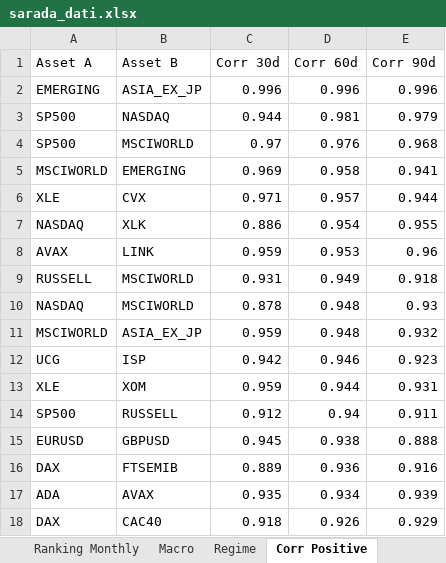
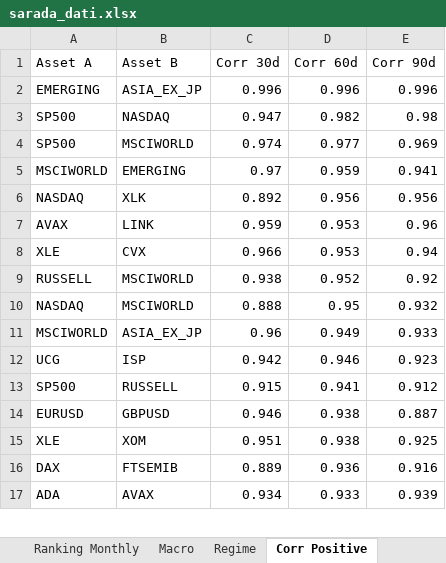
Before and after one commit to giapal96-star/jennifer-trading-dashbord, an Excel workbook: docs/sarada_dati.xlsx, sheet Corr Positive, drawn as a sheet; only a part is shown; values as stored, in another font and other column widths than the file's, no borders; removed rows and columns are numbered as before the commit, all else as after; the diff covers the shown part only; the diff names each change by its address in the sheet, - before the commit and + after, or states it on an @@ line.

```diff
--- a/docs/sarada_dati.xlsx (sheet Corr Positive)
+++ b/docs/sarada_dati.xlsx (sheet Corr Positive)
-C3 (Corr 30d): 0.944
+C3 (Corr 30d): 0.947
-D3 (Corr 60d): 0.981
+D3 (Corr 60d): 0.982
-E3 (Corr 90d): 0.979
+E3 (Corr 90d): 0.98
-C4 (Corr 30d): 0.97
+C4 (Corr 30d): 0.974
-D4 (Corr 60d): 0.976
+D4 (Corr 60d): 0.977
-E4 (Corr 90d): 0.968
+E4 (Corr 90d): 0.969
-C5 (Corr 30d): 0.969
+C5 (Corr 30d): 0.97
-D5 (Corr 60d): 0.958
+D5 (Corr 60d): 0.959
-row 6: XLE | CVX | 0.971 | 0.957 | 0.944
-C6 (Corr 30d): 0.886
+C6 (Corr 30d): 0.892
-D6 (Corr 60d): 0.954
+D6 (Corr 60d): 0.956
-E6 (Corr 90d): 0.955
+E6 (Corr 90d): 0.956
+row 8: XLE | CVX | 0.966 | 0.953 | 0.94
-C9 (Corr 30d): 0.931
+C9 (Corr 30d): 0.938
-D9 (Corr 60d): 0.949
+D9 (Corr 60d): 0.952
-E9 (Corr 90d): 0.918
+E9 (Corr 90d): 0.92
-C10 (Corr 30d): 0.878
+C10 (Corr 30d): 0.888
-D10 (Corr 60d): 0.948
+D10 (Corr 60d): 0.95
-E10 (Corr 90d): 0.93
+E10 (Corr 90d): 0.932
-C11 (Corr 30d): 0.959
+C11 (Corr 30d): 0.96
-D11 (Corr 60d): 0.948
+D11 (Corr 60d): 0.949
-E11 (Corr 90d): 0.932
+E11 (Corr 90d): 0.933
-row 13: XLE | XOM | 0.959 | 0.944 | 0.931
-C13 (Corr 30d): 0.912
+C13 (Corr 30d): 0.915
-D13 (Corr 60d): 0.94
+D13 (Corr 60d): 0.941
-E13 (Corr 90d): 0.911
+E13 (Corr 90d): 0.912
-C14 (Corr 30d): 0.945
+C14 (Corr 30d): 0.946
-E14 (Corr 90d): 0.888
+E14 (Corr 90d): 0.887
+row 15: XLE | XOM | 0.951 | 0.938 | 0.925
-C17 (Corr 30d): 0.935
+C17 (Corr 30d): 0.934
-D17 (Corr 60d): 0.934
+D17 (Corr 60d): 0.933
-row 18: DAX | CAC40 | 0.918 | 0.926 | 0.929
```
Also changed, not shown: 2 added rows and 1 removed row elsewhere in this sheet, sheet Ranking Daily, sheet Ranking Weekly, sheet Ranking Monthly, sheet Corr Negative, sheet Macro, sheet Regime, 2 other files.
